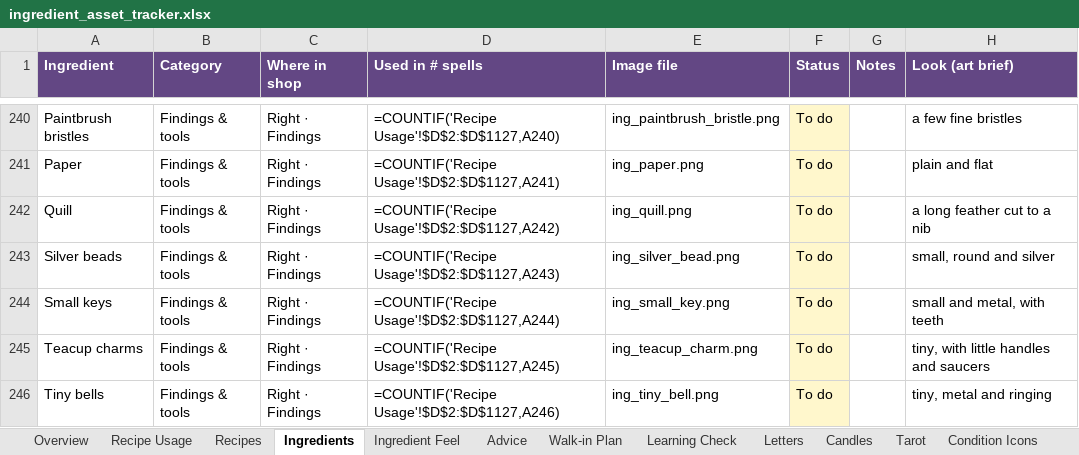
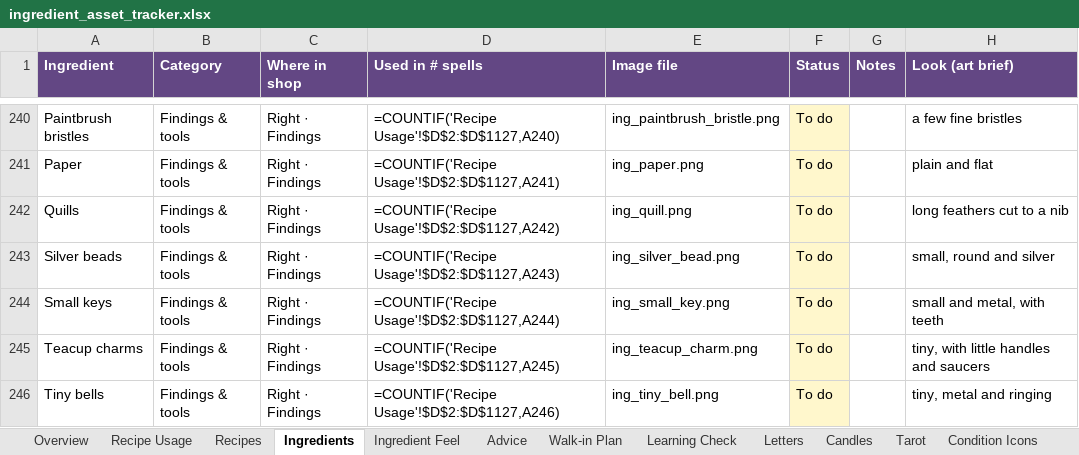
Before and after one commit to you36911-lab/The-Loveborne-Witchs-Emporium, an Excel workbook: ingredient_asset_tracker.xlsx, sheet Ingredients, drawn as a sheet; only a part is shown, gaps mark what is left out; values as stored, in another font and other column widths than the file's, no borders; formulas without a stored value are shown as written; the diff names each change by its address in the sheet, - before the commit and + after, or states it on an @@ line.

```diff
--- a/ingredient_asset_tracker.xlsx (sheet Ingredients)
+++ b/ingredient_asset_tracker.xlsx (sheet Ingredients)
-A242 (Ingredient): Quill
+A242 (Ingredient): Quills
-H242 (Look (art brief)): a long feather cut to a nib
+H242 (Look (art brief)): long feathers cut to a nib
```
Also changed, not shown: sheet Walk-in Plan, sheet Ingredient Feel, sheet Recipe Usage, 5 other files.
